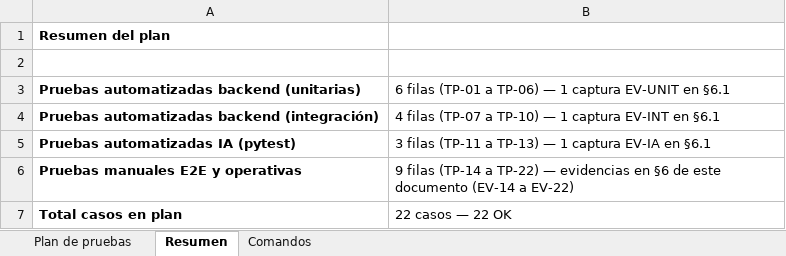
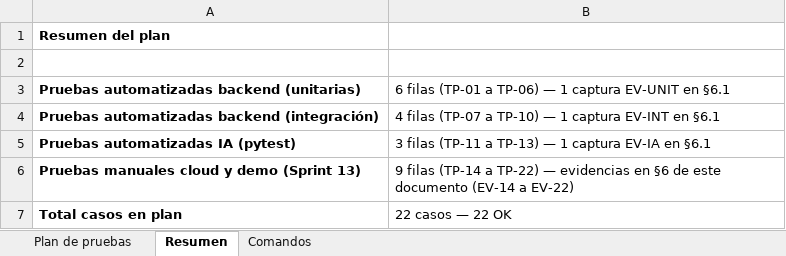
Before and after one commit to AmaVetro/worksi, an Excel workbook: documentacion/Plan de pruebas examen/plan-de-pruebas.xlsx, sheet Resumen, drawn as a sheet; values as stored, in another font and other column widths than the file's, no borders; the diff names each change by its address in the sheet, - before the commit and + after, or states it on an @@ line.

Commit message:
Sprint 13 finished: Railway/Vercel Deployment ready

```diff
--- a/documentacion/Plan de pruebas examen/plan-de-pruebas.xlsx (sheet Resumen)
+++ b/documentacion/Plan de pruebas examen/plan-de-pruebas.xlsx (sheet Resumen)
-A6: Pruebas manuales E2E y operativas
+A6: Pruebas manuales cloud y demo (Sprint 13)
```
Also changed, not shown: sheet Plan de pruebas, 13 other files.
